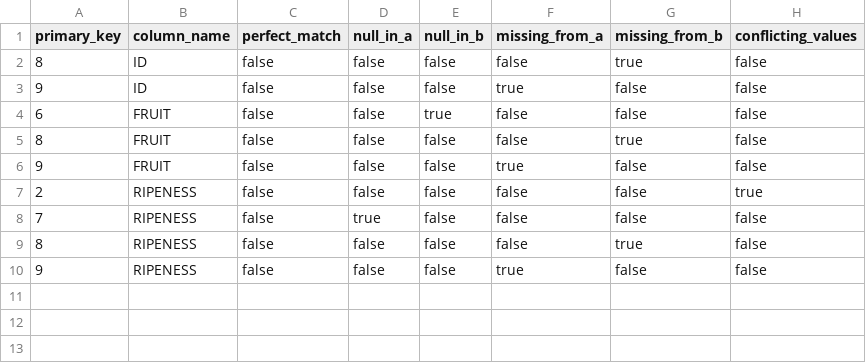
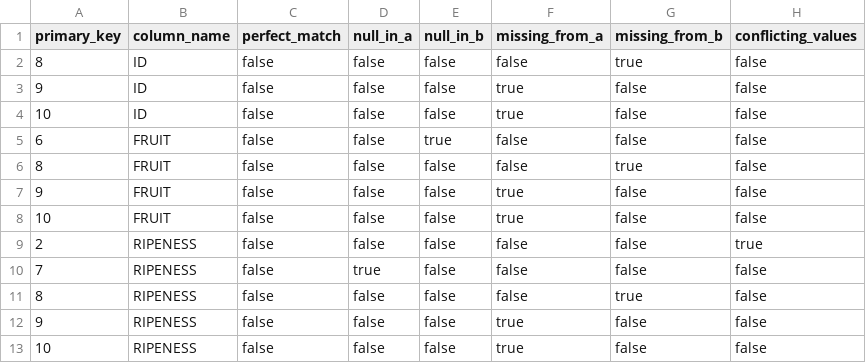
Before and after one commit to dbt-labs/dbt-audit-helper, a CSV file: integration_tests/seeds/expected_results__compare_all_columns_where_clause.csv, drawn as a sheet; the diff names each change by its address in the sheet, - before the commit and + after, or states it on an @@ line.

Commit message:
add a test case and results

```diff
--- a/integration_tests/seeds/expected_results__compare_all_columns_where_clause.csv
+++ b/integration_tests/seeds/expected_results__compare_all_columns_where_clause.csv
+row 4: 10 | ID | false | false | false | true | false | false
+row 8: 10 | FRUIT | false | false | false | true | false | false
+row 13: 10 | RIPENESS | false | false | false | true | false | false
```
Also changed, not shown: 1 other file.
